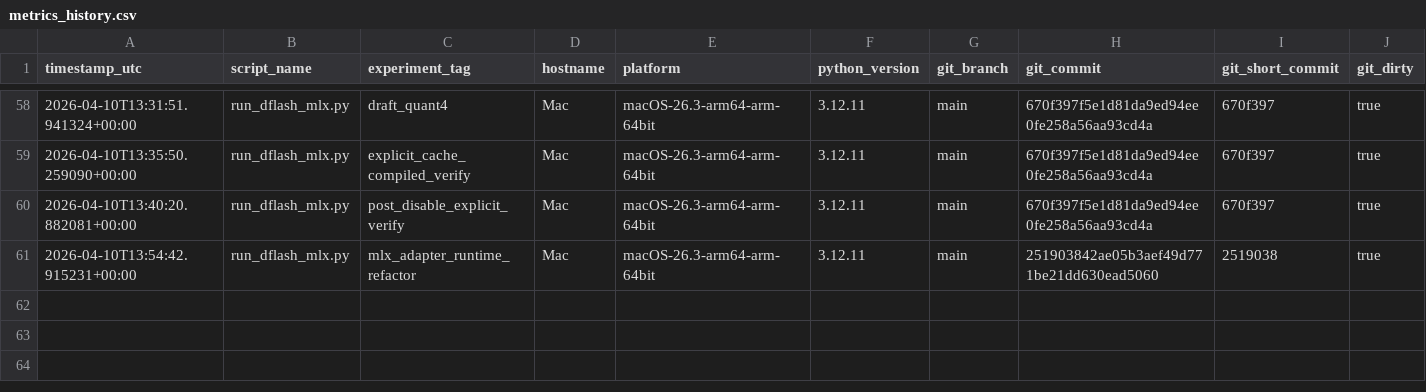
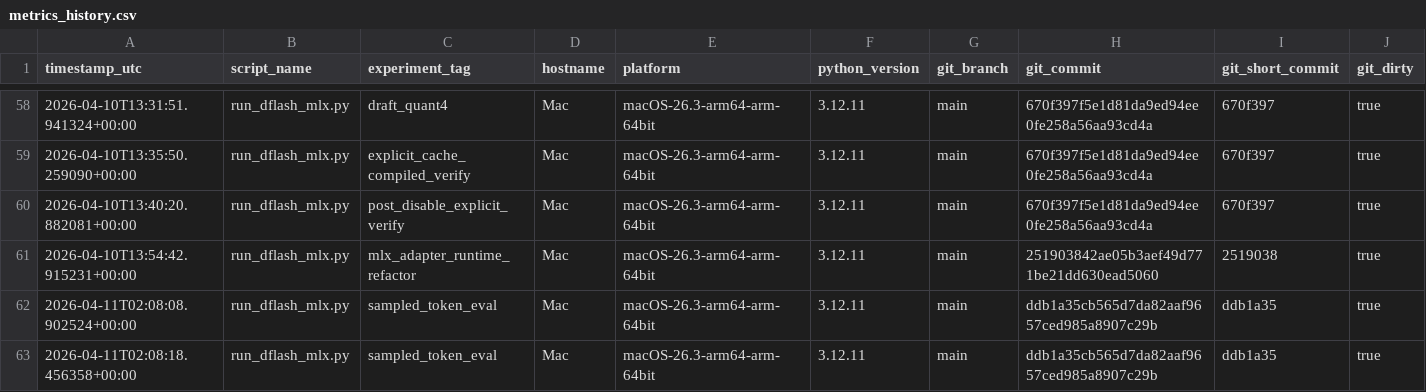
Before and after one commit to Aryagm/dflash-mlx, a CSV file: benchmarks/metrics_history.csv, drawn as a sheet; only a part is shown, gaps mark what is left out; rows hold the shown columns only; the diff names each change by its address in the sheet, - before the commit and + after, or states it on an @@ line.

Commit message:
Record verifier materialization experiment

```diff
--- a/benchmarks/metrics_history.csv
+++ b/benchmarks/metrics_history.csv
+row 62: 2026-04-11T02:08:08.902524+00:00 | run_dflash_mlx.py | sampled_token_eval | Mac | macOS-26.3-arm64-arm-64bit | 3.12.11 | main | ddb1a35cb565d7da82aaf9657ced985a8907c29b | ddb1a35 | true
+row 63: 2026-04-11T02:08:18.456358+00:00 | run_dflash_mlx.py | sampled_token_eval | Mac | macOS-26.3-arm64-arm-64bit | 3.12.11 | main | ddb1a35cb565d7da82aaf9657ced985a8907c29b | ddb1a35 | true
```
